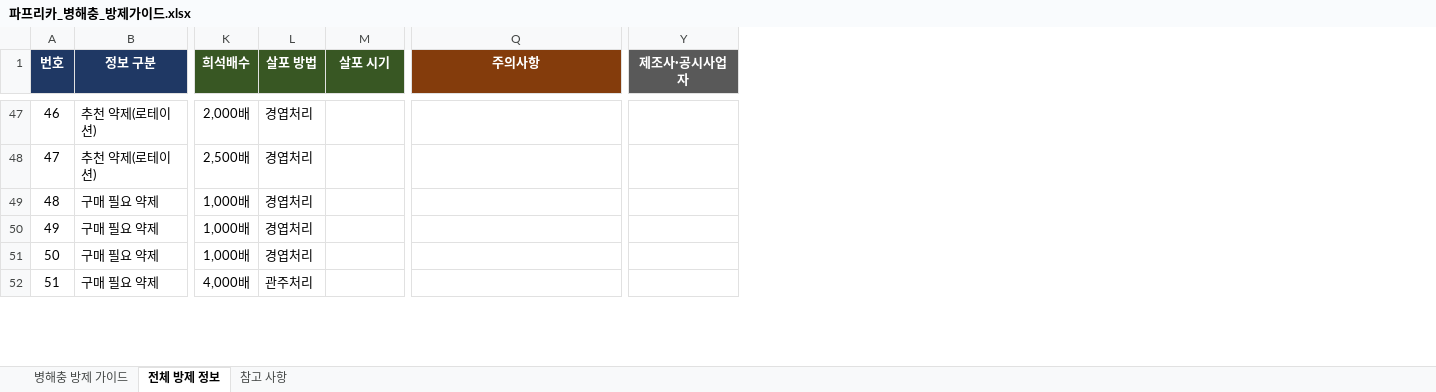
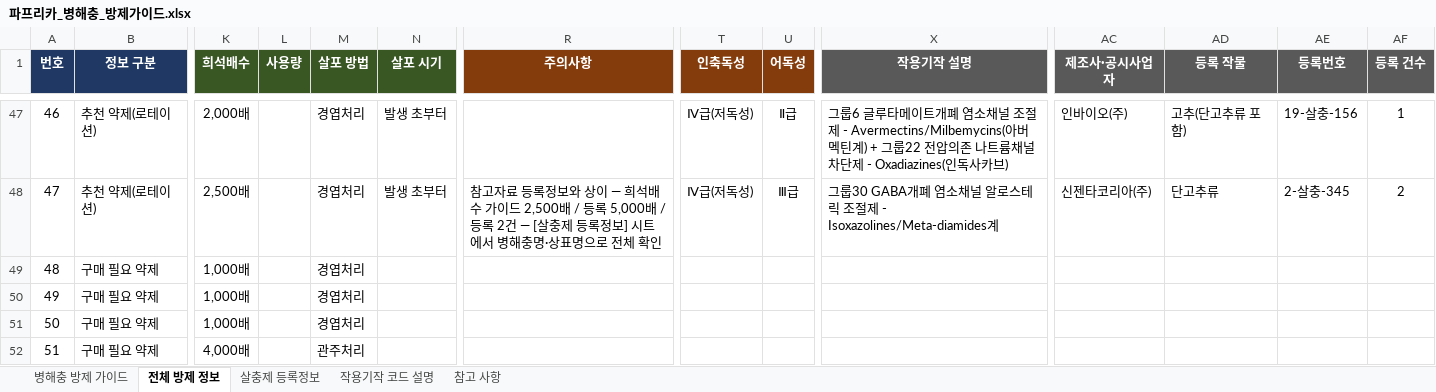
Before and after one commit to songhyeoggeun763-byte/portfolio-song, an Excel workbook: 파프리카_병해충_방제가이드.xlsx, sheet 전체 방제 정보, drawn as a sheet; only a part is shown, gaps mark what is left out; values as stored, in another font and other column widths than the file's, no borders; conditional formats and table styles not drawn; addresses are those after the commit; the diff covers the shown part only; the diff names each change by its address in the sheet, - before the commit and + after, or states it on an @@ line.

```diff
--- a/파프리카_병해충_방제가이드.xlsx (sheet 전체 방제 정보)
+++ b/파프리카_병해충_방제가이드.xlsx (sheet 전체 방제 정보)
+sheet tab: 살충제 등록정보
+sheet tab: 작용기작 코드 설명
+column L (사용량), empty
+column T (인축독성), rows 47-48: Ⅳ급(저독성) | Ⅳ급(저독성)
+column U (어독성), rows 47-48: Ⅱ급 | Ⅲ급
+column X (작용기작 설명), rows 47-48: 그룹6 글루타메이트개폐 염소채널 조절제 - Avermectins/Milbemycins(아버멕틴계) + 그룹22 전압의존 나트륨채널 차단제 - Oxadiazines(인독사카브) | 그룹30 GABA개폐 염소채널 알로스테릭 조절제 - Isoxazolines/Meta-diamides계
+column AD (등록 작물), rows 47-48: 고추(단고추류 포함) | 단고추류
+column AE (등록번호), rows 47-48: 19-살충-156 | 2-살충-345
+column AF (등록 건수), rows 47-48: 1 | 2
-N47:N48 (살포 시기): (empty)
+N47:N48 (살포 시기): 발생 초부터
-AC47 (제조사·공시사업자): (empty)
+AC47 (제조사·공시사업자): 인바이오(주)
-R48 (주의사항): (empty)
+R48 (주의사항): 참고자료 등록정보와 상이 — 희석배수 가이드 2,500배 / 등록 5,000배 / 등록 2건 — [살충제 등록정보] 시트에서 병해충명·상표명으로 전체 확인
-AC48 (제조사·공시사업자): (empty)
+AC48 (제조사·공시사업자): 신젠타코리아(주)
```
Also changed, not shown: 59 edited cells elsewhere in this sheet, sheet 병해충 방제 가이드, sheet 참고 사항.
